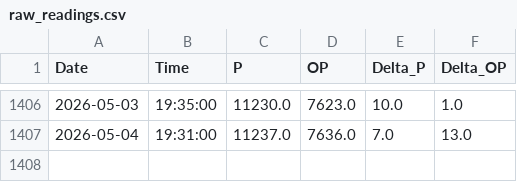
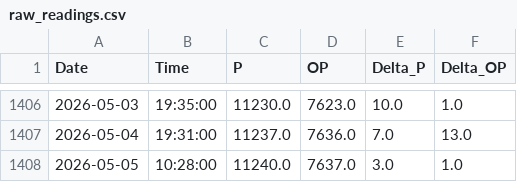
Before and after one commit to tomasz-waleciuk-data-engineering/sprinkwell, a CSV file: output/electricity/readings/raw_readings.csv, drawn as a sheet; only a part is shown, gaps mark what is left out; the diff names each change by its address in the sheet, - before the commit and + after, or states it on an @@ line.

```diff
--- a/output/electricity/readings/raw_readings.csv
+++ b/output/electricity/readings/raw_readings.csv
+row 1408: 2026-05-05 | 10:28:00 | 11240.0 | 7637.0 | 3.0 | 1.0
```
Also changed, not shown: 1 other file.
